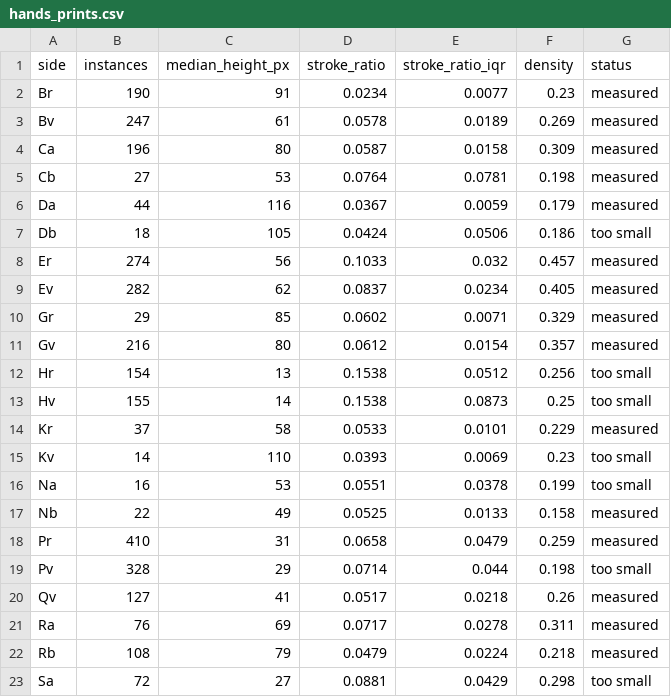
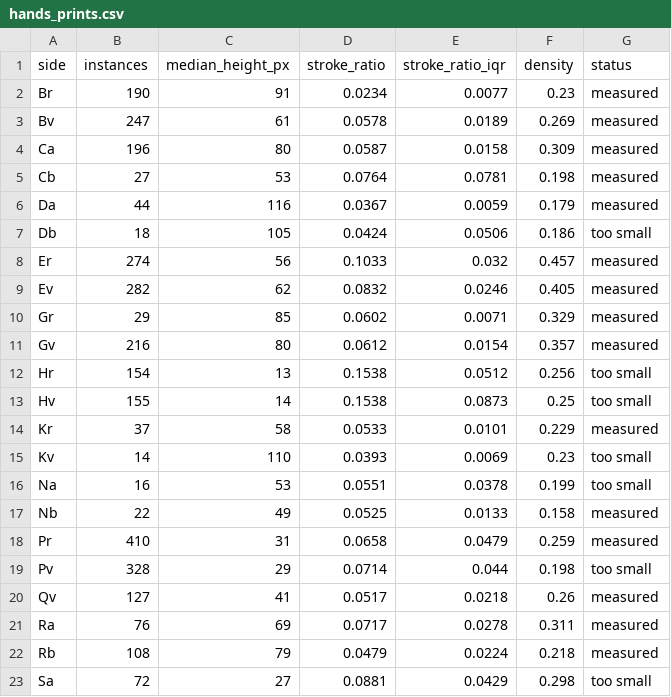
Before and after one commit to rochal/rongorongo, a CSV file: out/hands_prints.csv, drawn as a sheet.

```diff
--- a/out/hands_prints.csv
+++ b/out/hands_prints.csv
@@ -8,3 +8,3 @@ Db,18,105,0.0424,0.0506,0.186,too small
 Er,274,56,0.1033,0.032,0.457,measured
-Ev,282,62,0.0837,0.0234,0.405,measured
+Ev,282,62,0.0832,0.0246,0.405,measured
 Gr,29,85,0.0602,0.0071,0.329,measured
```
Also changed, not shown: out/hands_prints_instances.csv, out/photo_fidelity.csv, 13 other files.
